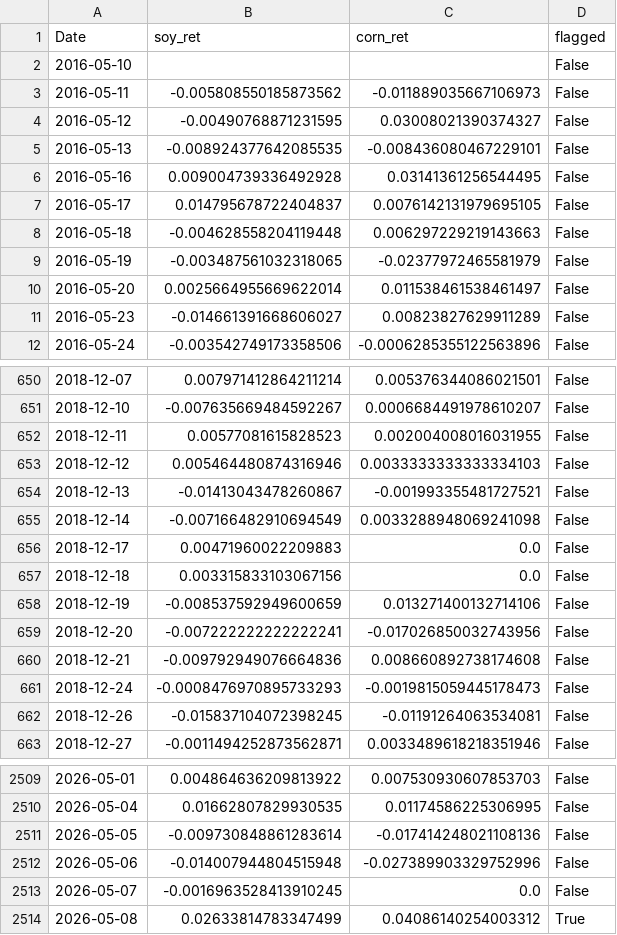
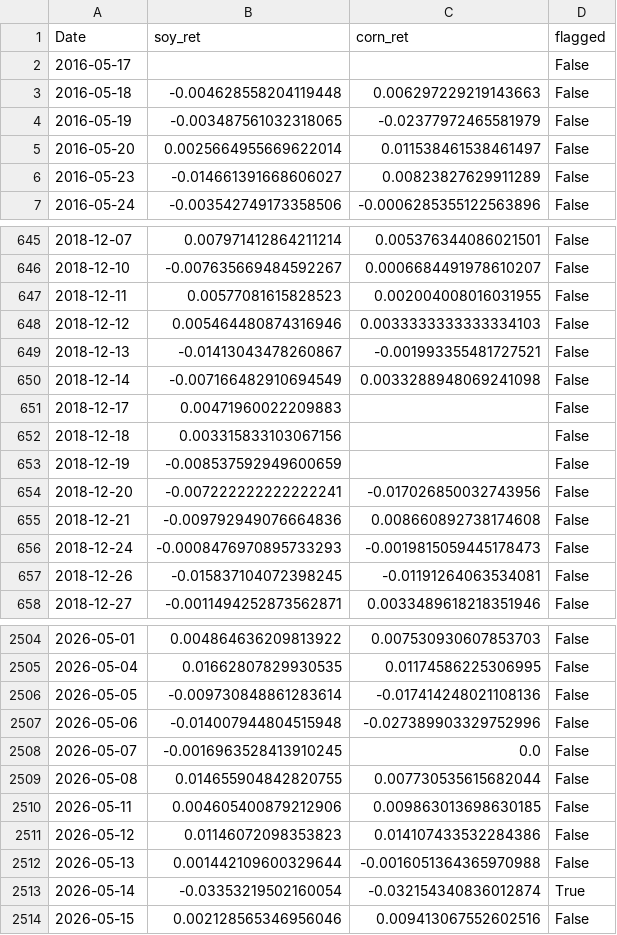
Before and after one commit to Nicotina712/agrocast, a CSV file: data/rollover_flags.csv, drawn as a sheet; only a part is shown, gaps mark what is left out.

```diff
--- a/data/rollover_flags.csv
+++ b/data/rollover_flags.csv
@@ -1,8 +1,3 @@
 Date,soy_ret,corn_ret,flagged
-2016-05-10,,,False
-2016-05-11,-0.005808550185873562,-0.011889035667106973,False
-2016-05-12,-0.00490768871231595,0.03008021390374327,False
-2016-05-13,-0.008924377642085535,-0.008436080467229101,False
-2016-05-16,0.009004739336492928,0.03141361256544495,False
-2016-05-17,0.014795678722404837,0.0076142131979695105,False
+2016-05-17,,,False
 2016-05-18,-0.004628558204119448,0.006297229219143663,False
@@ -655,5 +650,5 @@ Date,soy_ret,corn_ret,flagged
 2018-12-14,-0.007166482910694549,0.0033288948069241098,False
-2018-12-17,0.00471960022209883,0.0,False
-2018-12-18,0.003315833103067156,0.0,False
-2018-12-19,-0.008537592949600659,0.013271400132714106,False
+2018-12-17,0.00471960022209883,,False
+2018-12-18,0.003315833103067156,,False
+2018-12-19,-0.008537592949600659,,False
 2018-12-20,-0.007222222222222241,-0.017026850032743956,False
@@ -2513,2 +2508,7 @@ Date,soy_ret,corn_ret,flagged
 2026-05-07,-0.0016963528413910245,0.0,False
-2026-05-08,0.02633814783347499,0.04086140254003312,True
+2026-05-08,0.014655904842820755,0.007730535615682044,False
+2026-05-11,0.004605400879212906,0.009863013698630185,False
+2026-05-12,0.01146072098353823,0.014107433532284386,False
+2026-05-13,0.001442109600329644,-0.0016051364365970988,False
+2026-05-14,-0.03353219502160054,-0.032154340836012874,True
+2026-05-15,0.002128565346956046,0.009413067552602516,False
```
Also changed, not shown: artifacts/event_memory.csv, artifacts/forecast.csv, 42 other files.
